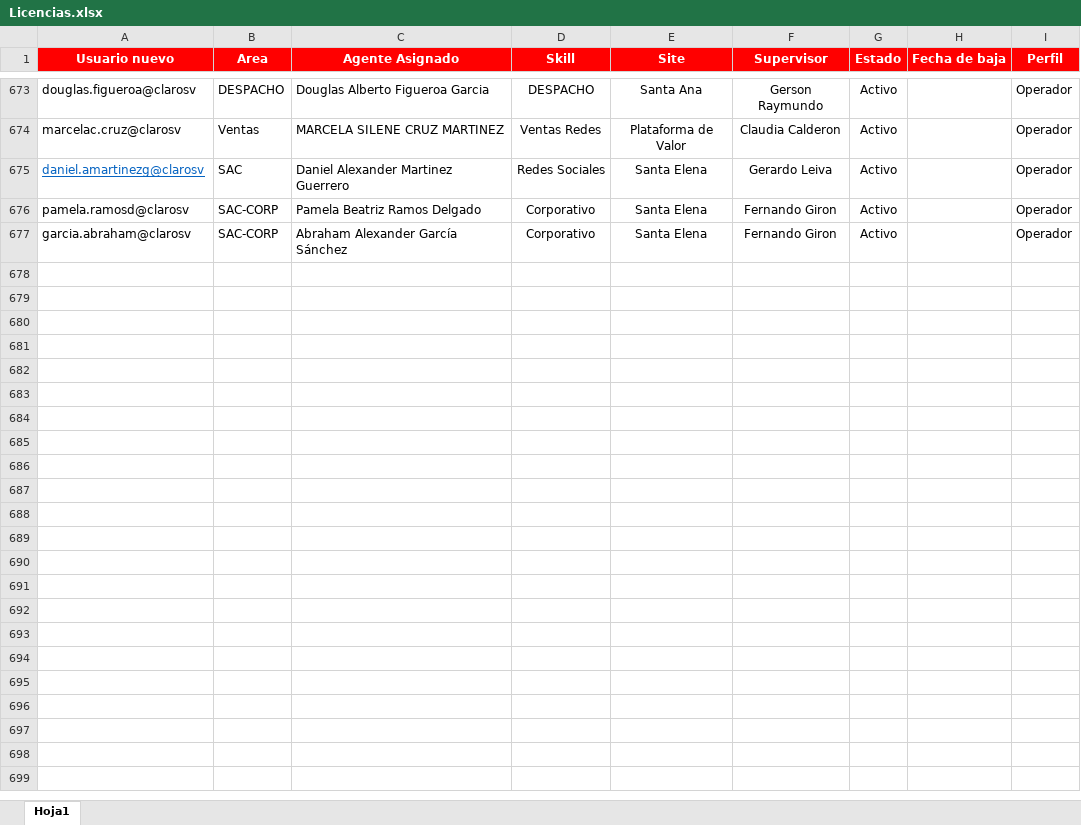
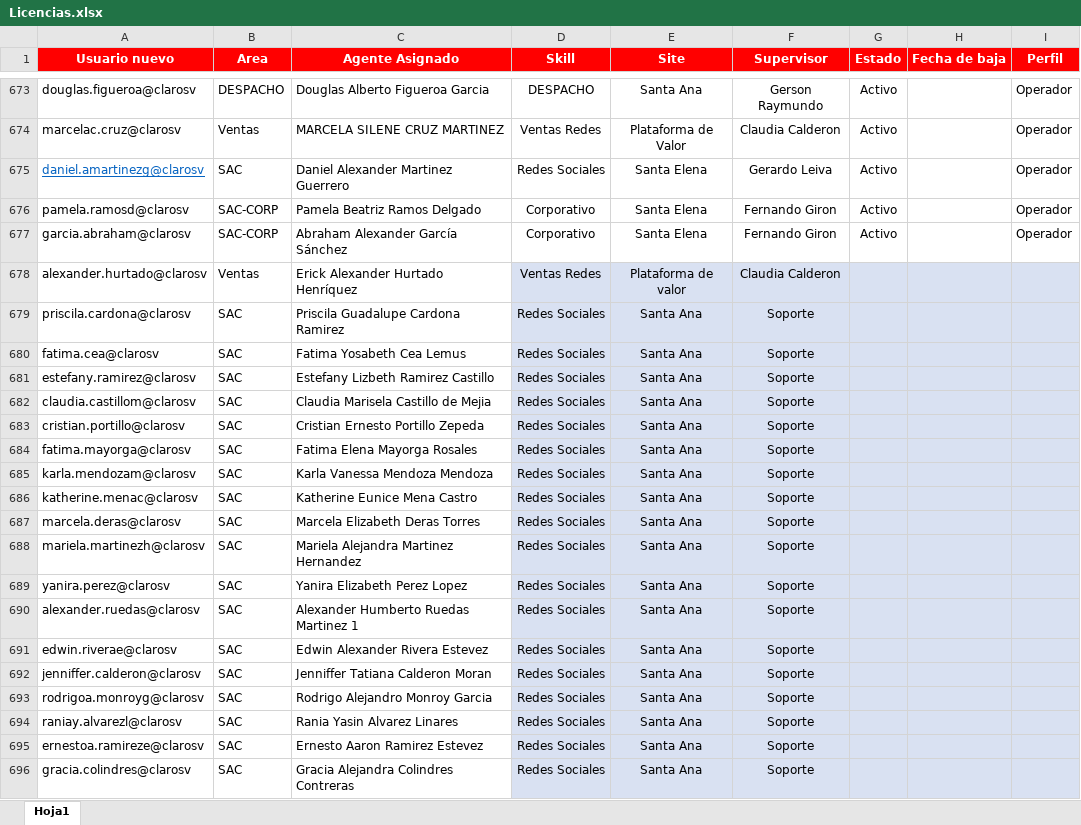
Before and after one commit to teamdigitalrrss-jpg/tNPS-diario, an Excel workbook: Licencias.xlsx, sheet Hoja1, drawn as a sheet; only a part is shown, gaps mark what is left out; values as stored, in another font and other column widths than the file's, no borders; table styles not drawn; the diff covers the shown part only; the diff names each change by its address in the sheet, - before the commit and + after, or states it on an @@ line.

Commit message:
Add files via upload

```diff
--- a/Licencias.xlsx (sheet Hoja1)
+++ b/Licencias.xlsx (sheet Hoja1)
+row 678: alexander.hurtado@clarosv | Ventas | Erick Alexander Hurtado Henríquez | Ventas Redes | Plataforma de valor | Claudia Calderon
+row 679: priscila.cardona@clarosv | SAC | Priscila Guadalupe Cardona Ramirez | Redes Sociales | Santa Ana | Soporte
+row 680: fatima.cea@clarosv | SAC | Fatima Yosabeth Cea Lemus | Redes Sociales | Santa Ana | Soporte
+row 681: estefany.ramirez@clarosv | SAC | Estefany Lizbeth Ramirez Castillo | Redes Sociales | Santa Ana | Soporte
+row 682: claudia.castillom@clarosv | SAC | Claudia Marisela Castillo de Mejia | Redes Sociales | Santa Ana | Soporte
+row 683: cristian.portillo@clarosv | SAC | Cristian Ernesto Portillo Zepeda | Redes Sociales | Santa Ana | Soporte
+row 684: fatima.mayorga@clarosv | SAC | Fatima Elena Mayorga Rosales | Redes Sociales | Santa Ana | Soporte
+row 685: karla.mendozam@clarosv | SAC | Karla Vanessa Mendoza Mendoza | Redes Sociales | Santa Ana | Soporte
+row 686: katherine.menac@clarosv | SAC | Katherine Eunice Mena Castro | Redes Sociales | Santa Ana | Soporte
+row 687: marcela.deras@clarosv | SAC | Marcela Elizabeth Deras Torres | Redes Sociales | Santa Ana | Soporte
+row 688: mariela.martinezh@clarosv | SAC | Mariela Alejandra Martinez Hernandez | Redes Sociales | Santa Ana | Soporte
+row 689: yanira.perez@clarosv | SAC | Yanira Elizabeth Perez Lopez | Redes Sociales | Santa Ana | Soporte
+row 690: alexander.ruedas@clarosv | SAC | Alexander Humberto Ruedas Martinez 1 | Redes Sociales | Santa Ana | Soporte
+row 691: edwin.riverae@clarosv | SAC | Edwin Alexander Rivera Estevez | Redes Sociales | Santa Ana | Soporte
+row 692: jenniffer.calderon@clarosv | SAC | Jenniffer Tatiana Calderon Moran | Redes Sociales | Santa Ana | Soporte
+row 693: rodrigoa.monroyg@clarosv | SAC | Rodrigo Alejandro Monroy Garcia | Redes Sociales | Santa Ana | Soporte
+row 694: raniay.alvarezl@clarosv | SAC | Rania Yasin Alvarez Linares | Redes Sociales | Santa Ana | Soporte
+row 695: ernestoa.ramireze@clarosv | SAC | Ernesto Aaron Ramirez Estevez | Redes Sociales | Santa Ana | Soporte
+row 696: gracia.colindres@clarosv | SAC | Gracia Alejandra Colindres Contreras | Redes Sociales | Santa Ana | Soporte
```
Also changed, not shown: 76 added rows elsewhere in this sheet.
